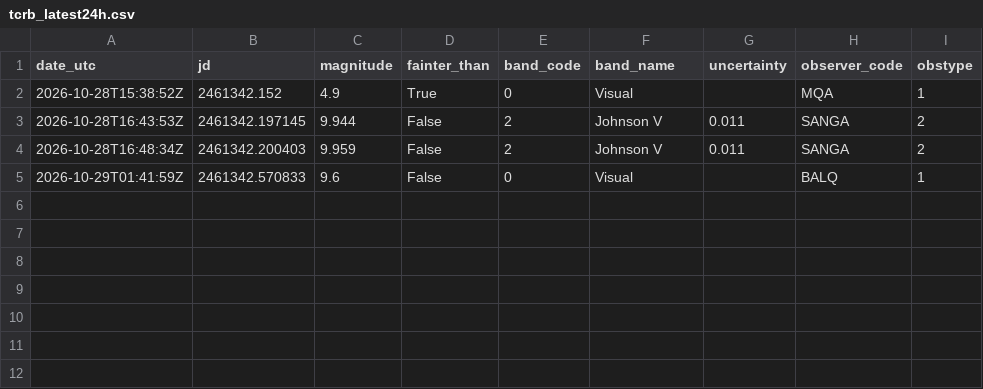
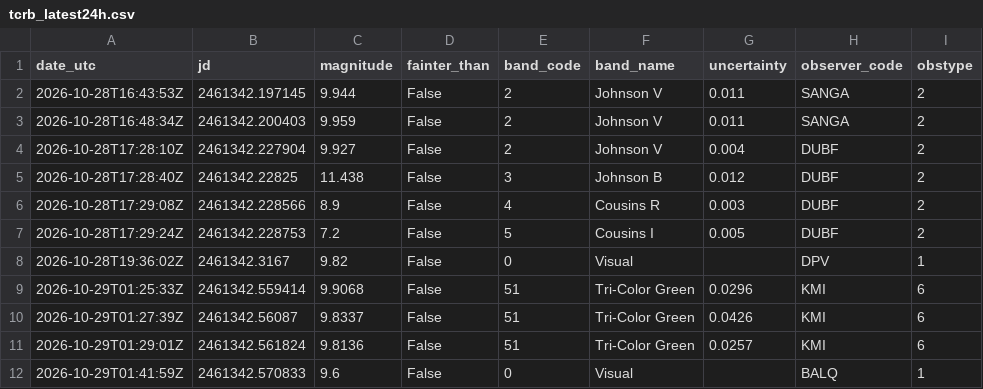
Before and after one commit to thg4web/vso, a CSV file: static/exports/tcrb_latest24h.csv, drawn as a sheet.

Commit message:
Data refresh: 2026-10-29T16:13:24Z

```diff
--- a/static/exports/tcrb_latest24h.csv
+++ b/static/exports/tcrb_latest24h.csv
@@ -1,5 +1,12 @@
 date_utc,jd,magnitude,fainter_than,band_code,band_name,uncertainty,observer_code,obstype
-2026-10-28T15:38:52Z,2461342.152,4.9,True,0,Visual,,MQA,1
 2026-10-28T16:43:53Z,2461342.197145,9.944,False,2,Johnson V,0.011,SANGA,2
 2026-10-28T16:48:34Z,2461342.200403,9.959,False,2,Johnson V,0.011,SANGA,2
+2026-10-28T17:28:10Z,2461342.227904,9.927,False,2,Johnson V,0.004,DUBF,2
+2026-10-28T17:28:40Z,2461342.22825,11.438,False,3,Johnson B,0.012,DUBF,2
+2026-10-28T17:29:08Z,2461342.228566,8.9,False,4,Cousins R,0.003,DUBF,2
+2026-10-28T17:29:24Z,2461342.228753,7.2,False,5,Cousins I,0.005,DUBF,2
+2026-10-28T19:36:02Z,2461342.3167,9.82,False,0,Visual,,DPV,1
+2026-10-29T01:25:33Z,2461342.559414,9.9068,False,51,Tri-Color Green,0.0296,KMI,6
+2026-10-29T01:27:39Z,2461342.56087,9.8337,False,51,Tri-Color Green,0.0426,KMI,6
+2026-10-29T01:29:01Z,2461342.561824,9.8136,False,51,Tri-Color Green,0.0257,KMI,6
 2026-10-29T01:41:59Z,2461342.570833,9.6,False,0,Visual,,BALQ,1
```
Also changed, not shown: 2 other files.
